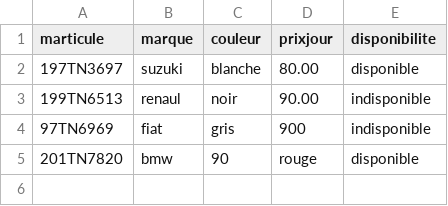
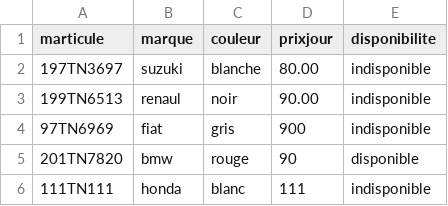
Before and after one commit to waliidm/Java, a CSV file: Gui2/voiture.csv, drawn as a sheet.

```diff
--- a/Gui2/voiture.csv
+++ b/Gui2/voiture.csv
@@ -1,5 +1,6 @@
 marticule,marque,couleur,prixjour,disponibilite
-197TN3697,suzuki,blanche,80.00,disponible
+197TN3697,suzuki,blanche,80.00,indisponible
 199TN6513,renaul,noir,90.00,indisponible
 97TN6969,fiat,gris,900,indisponible
-201TN7820,bmw,90,rouge,disponible
+201TN7820,bmw,rouge,90,disponible
+111TN111,honda,blanc,111,indisponible
```
Also changed, not shown: 2 other files.
